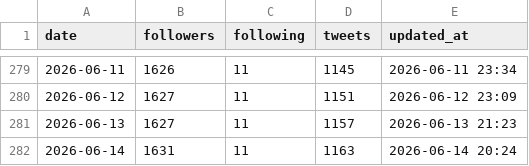
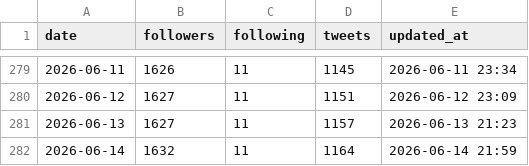
Before and after one commit to take-cmd-web/X_follower, a CSV file: data/followers.csv, drawn as a sheet; only a part is shown, gaps mark what is left out.

```diff
--- a/data/followers.csv
+++ b/data/followers.csv
@@ -281,2 +281,2 @@ date,followers,following,tweets,updated_at
 2026-06-13,1627,11,1157,2026-06-13 21:23
-2026-06-14,1631,11,1163,2026-06-14 20:24
+2026-06-14,1632,11,1164,2026-06-14 21:59
```
